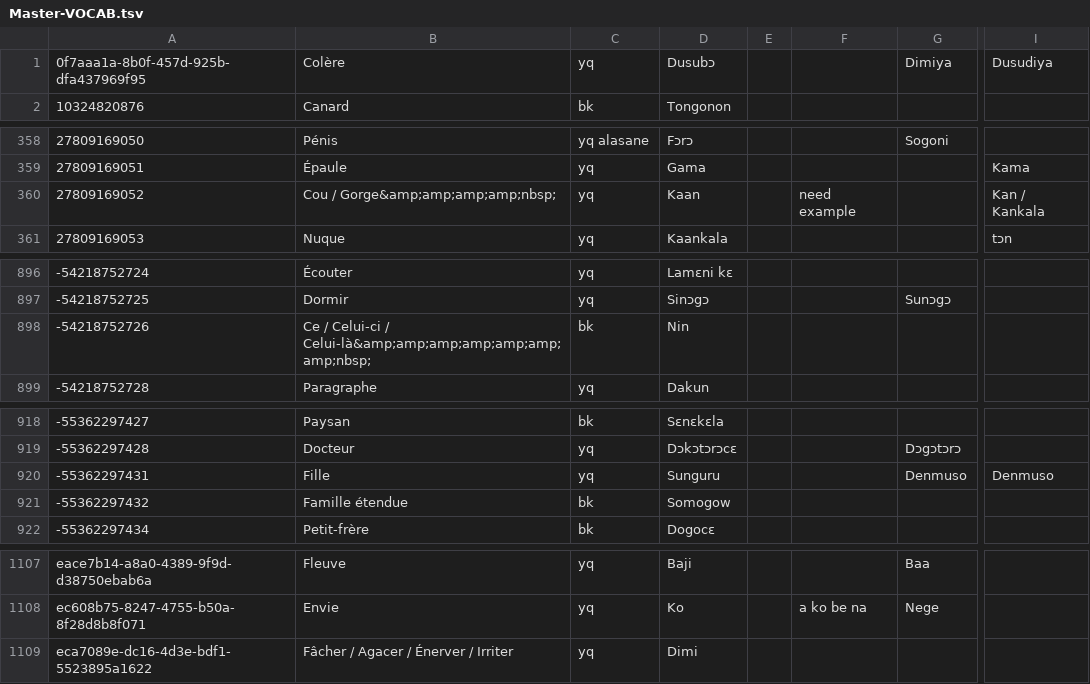
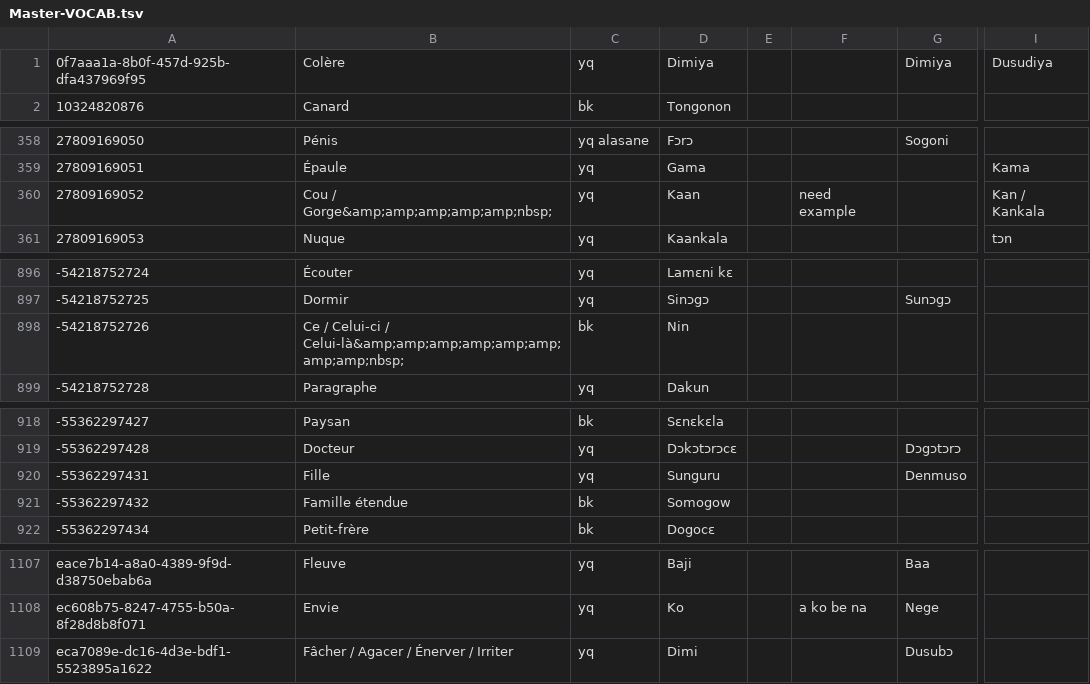
Before and after one commit to boydkelly/blog, a TSV file: static/download/Master-VOCAB.tsv, drawn as a sheet; only a part is shown, gaps mark what is left out; the diff names each change by its address in the sheet, - before the commit and + after, or states it on an @@ line.

Commit message:
anki updates by script

```diff
--- a/static/download/Master-VOCAB.tsv
+++ b/static/download/Master-VOCAB.tsv
-D1: Dusubɔ
+D1: Dimiya
-B360: Cou / Gorge&amp;amp;amp;amp;nbsp;
+B360: Cou / Gorge&amp;amp;amp;amp;amp;nbsp;
-B898: …Celui-ci / Celui-là&amp;amp;amp;amp;amp;amp;amp;nbsp;
+B898: …Celui-ci / Celui-là&amp;amp;amp;amp;amp;amp;amp;amp;nbsp;
-I920: Denmuso
+I920: (empty)
-G1109: (empty)
+G1109: Dusubɔ
```
